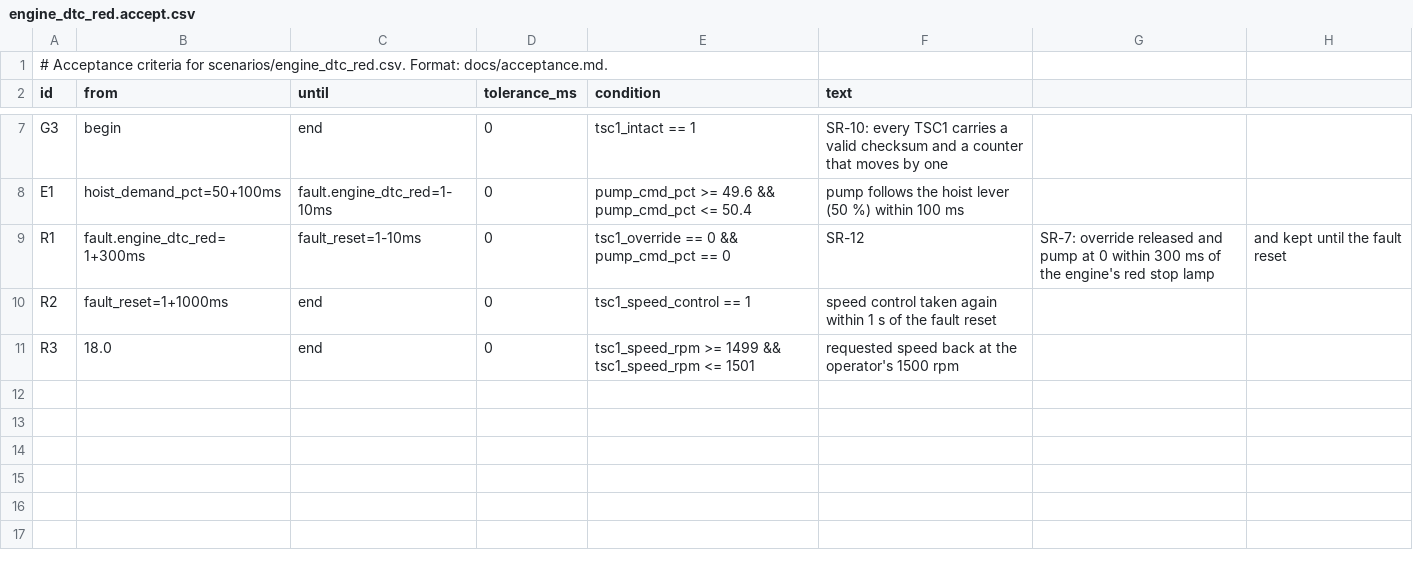
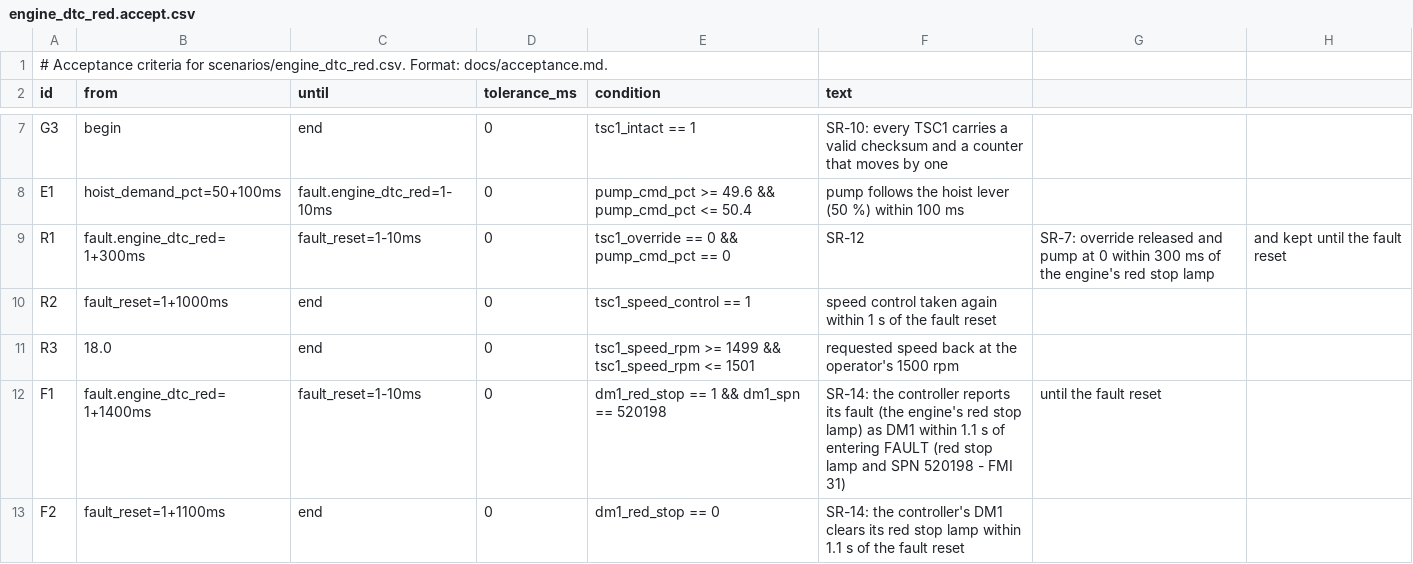
Before and after one commit to Open-Heavy-Machinery/open-crank, a CSV file: scenarios/engine_dtc_red.accept.csv, drawn as a sheet; only a part is shown, gaps mark what is left out; the diff names each change by its address in the sheet, - before the commit and + after, or states it on an @@ line.

Commit message:
feat: the controller's own DM1 (SR-14) (#43)
* feat: the controller's own DM1 (SR-14)

The reference controller now reports its own faults as DM1 (PGN 65226)
from 0x27, every 1000 ms from its first step: in FAULT, the red stop lamp
and one DTC, SPN 520192 + the McFault number, FMI 31, occurrence count 1;
outside FAULT, no lamp and no DTC. It keeps one fault, so the DM1 is always
one frame and never needs a BAM.

- portable/j1939: j1939_encode_dm1() moves from sim/engine_ecu to
  j1939_diag.c/.h. The BAM sender stays in sim/.
- mc_step() returns up to three frames; docs/porting.md asks for cap >= 3.
- Bus contract: controller DM1 section in docs/bus-interface.md, DM1_MC
  (0x18FECA27) in open-crank.dbc, checked by tools/check_dbc.sh against
  the controller's own frames, with two more DBC mutations.
- Acceptance: observables dm1_red_stop and dm1_spn (held 3000 ms), SR-14
  in docs/safety.md, criteria F1 in the nine scenarios that end in FAULT
  and F2 in the five with a fault reset, three new broken controllers.
- Traces of the fifteen scenarios are byte-identical to main.

Assisted by: Claude Opus 5.5

* docs: stack of mc_step with the controller's DM1 (CI figure)

Assisted by: Claude Opus 5.5

```diff
--- a/scenarios/engine_dtc_red.accept.csv
+++ b/scenarios/engine_dtc_red.accept.csv
+row 12: F1 | fault.engine_dtc_red=1+1400ms | fault_reset=1-10ms | 0 | dm1_red_stop == 1 && dm1_spn == 520198 | SR-14: the controller reports its fault (the engine's red stop lamp) as DM1 within 1.1 s of entering FAULT (red stop lamp and SPN 520198 - FMI 31) | until the fault reset
+row 13: F2 | fault_reset=1+1100ms | end | 0 | dm1_red_stop == 0 | SR-14: the controller's DM1 clears its red stop lamp within 1.1 s of the fault reset
```
Also changed, not shown: scenarios/engine_dtc_red_and_amber.accept.csv, scenarios/engine_status_delay.accept.csv, 28 other files.
